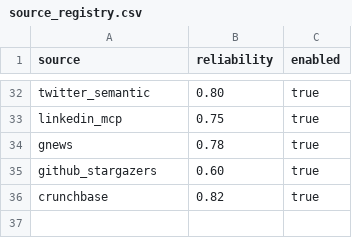
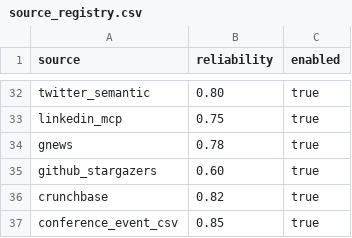
Before and after one commit to Riyami28/signals, a CSV file: config/source_registry.csv, drawn as a sheet; only a part is shown, gaps mark what is left out; the diff names each change by its address in the sheet, - before the commit and + after, or states it on an @@ line.

```diff
--- a/config/source_registry.csv
+++ b/config/source_registry.csv
+row 37: conference_event_csv | 0.85 | true
```
Also changed, not shown: config/keyword_lexicon.csv, config/signal_registry.csv, 4 other files.
